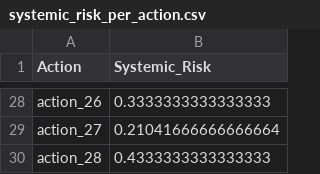
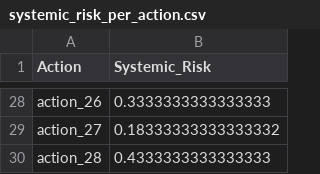
Before and after one commit to w4rlock999/agentseer, a CSV file: jailbreak_eval/data/risk_analysis/systemic_risk_per_action.csv, drawn as a sheet; only a part is shown, gaps mark what is left out; the diff covers the shown part only; the diff names each change by its address in the sheet, - before the commit and + after, or states it on an @@ line.

```diff
--- a/jailbreak_eval/data/risk_analysis/systemic_risk_per_action.csv
+++ b/jailbreak_eval/data/risk_analysis/systemic_risk_per_action.csv
-B29 (Systemic_Risk): 0.21041666666666664
+B29 (Systemic_Risk): 0.18333333333333332
```
Also changed, not shown: 14 edited cells elsewhere in this file, jailbreak_eval/data/risk_analysis/memory_exposure_risk_per_memory.csv, jailbreak_eval/data/risk_analysis/tool_risk_per_tool.csv, 39 other files.
